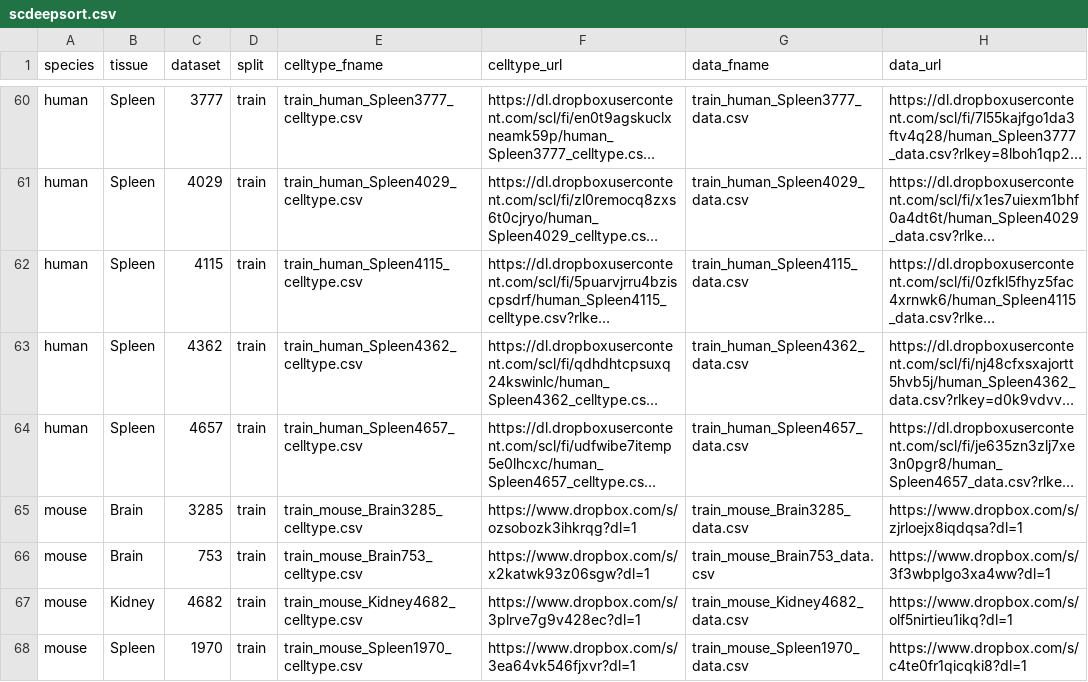
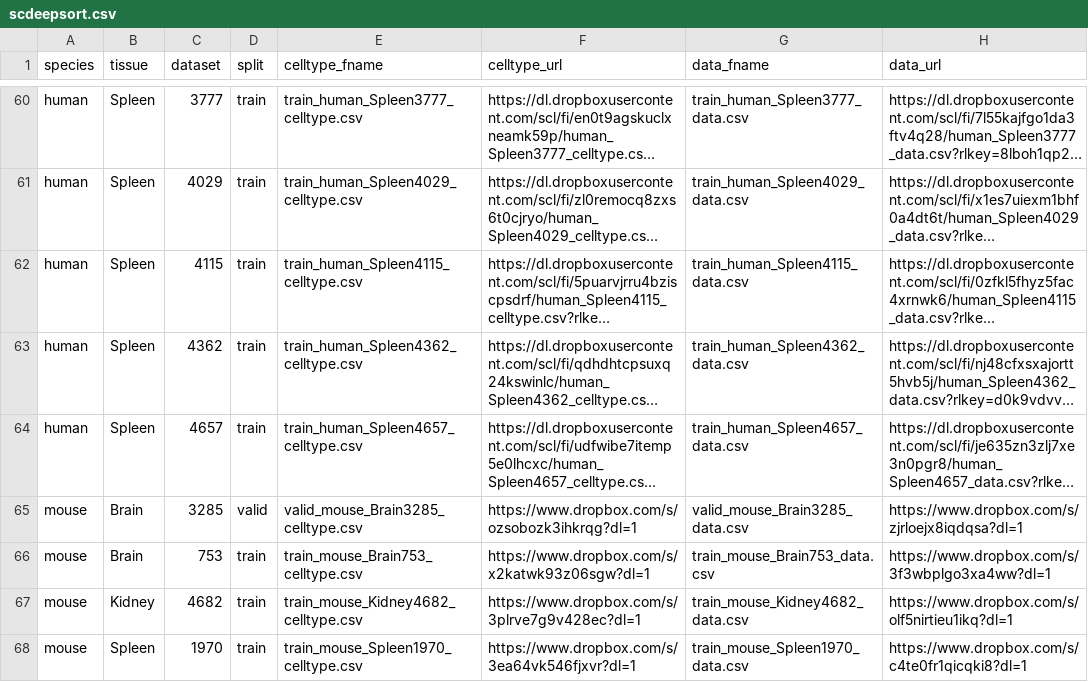
Before and after one commit to OmicsML/dance, a CSV file: dance/metadata/scdeepsort.csv, drawn as a sheet; only a part is shown, gaps mark what is left out; long unchanged cells end in …; the diff names each change by its address in the sheet, - before the commit and + after, or states it on an @@ line.

Commit message:
update celltype annotation valid

```diff
--- a/dance/metadata/scdeepsort.csv
+++ b/dance/metadata/scdeepsort.csv
-D65 (split): train
+D65 (split): valid
-E65 (celltype_fname): train_mouse_Brain3285_celltype.csv
+E65 (celltype_fname): valid_mouse_Brain3285_celltype.csv
-G65 (data_fname): train_mouse_Brain3285_data.csv
+G65 (data_fname): valid_mouse_Brain3285_data.csv
```
Also changed, not shown: 2 other files.
